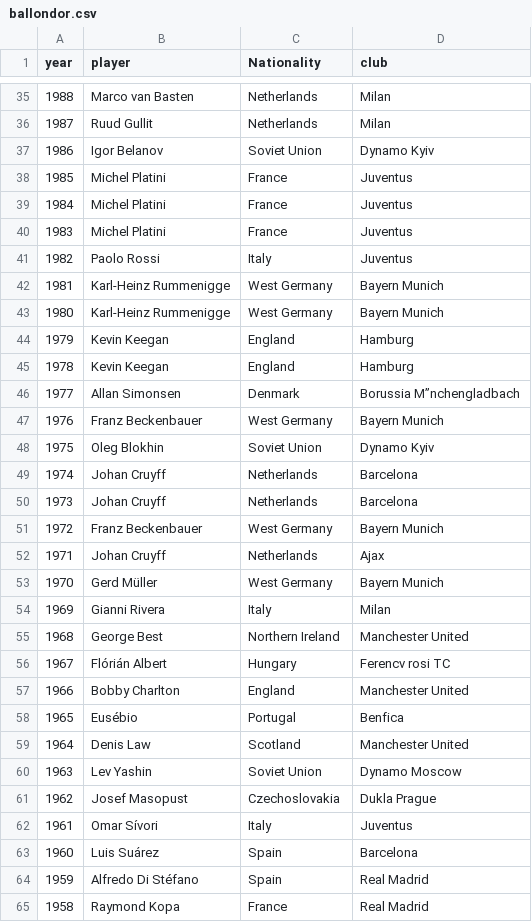
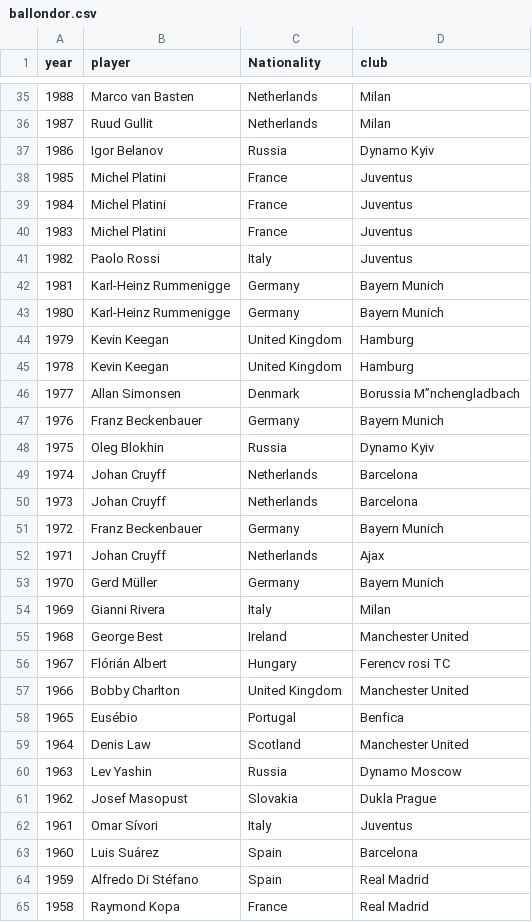
Before and after one commit to AndressaStefany/INF8808, a CSV file: Project/src/assets/data/ballondor.csv, drawn as a sheet; only a part is shown, gaps mark what is left out; the diff covers the shown part only.

```diff
--- a/Project/src/assets/data/ballondor.csv
+++ b/Project/src/assets/data/ballondor.csv
@@ -36,3 +36,3 @@ year,player,Nationality,club
 1987,Ruud Gullit,Netherlands,Milan
-1986,Igor Belanov,Soviet Union,Dynamo Kyiv
+1986,Igor Belanov,Russia,Dynamo Kyiv
 1985,Michel Platini,France,Juventus
@@ -41,22 +41,22 @@ year,player,Nationality,club
 1982,Paolo Rossi,Italy,Juventus
-1981,Karl-Heinz Rummenigge,West Germany,Bayern Munich
-1980,Karl-Heinz Rummenigge,West Germany,Bayern Munich
-1979,Kevin Keegan,England,Hamburg
-1978,Kevin Keegan,England,Hamburg
+1981,Karl-Heinz Rummenigge,Germany,Bayern Munich
+1980,Karl-Heinz Rummenigge,Germany,Bayern Munich
+1979,Kevin Keegan,United Kingdom,Hamburg
+1978,Kevin Keegan,United Kingdom,Hamburg
 1977,Allan Simonsen,Denmark,Borussia M”nchengladbach
-1976,Franz Beckenbauer,West Germany,Bayern Munich
-1975,Oleg Blokhin,Soviet Union,Dynamo Kyiv
+1976,Franz Beckenbauer,Germany,Bayern Munich
+1975,Oleg Blokhin,Russia,Dynamo Kyiv
 1974,Johan Cruyff,Netherlands,Barcelona
 1973,Johan Cruyff,Netherlands,Barcelona
-1972,Franz Beckenbauer,West Germany,Bayern Munich
+1972,Franz Beckenbauer,Germany,Bayern Munich
 1971,Johan Cruyff,Netherlands,Ajax
-1970,Gerd Müller,West Germany,Bayern Munich
+1970,Gerd Müller,Germany,Bayern Munich
 1969,Gianni Rivera,Italy,Milan
-1968,George Best,Northern Ireland,Manchester United
+1968,George Best,Ireland,Manchester United
 1967,Flórián Albert,Hungary,Ferencv rosi TC
-1966,Bobby Charlton,England,Manchester United
+1966,Bobby Charlton,United Kingdom,Manchester United
 1965,Eusébio,Portugal,Benfica
 1964,Denis Law,Scotland,Manchester United
-1963,Lev Yashin,Soviet Union,Dynamo Moscow
-1962,Josef Masopust,Czechoslovakia,Dukla Prague
+1963,Lev Yashin,Russia,Dynamo Moscow
+1962,Josef Masopust,Slovakia,Dukla Prague
 1961,Omar Sívori,Italy,Juventus
```
Also changed, not shown: 3 edited cells elsewhere in this file, 2 other files.
